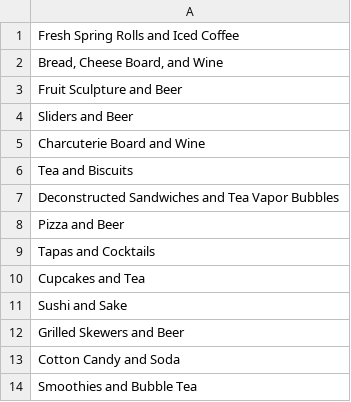
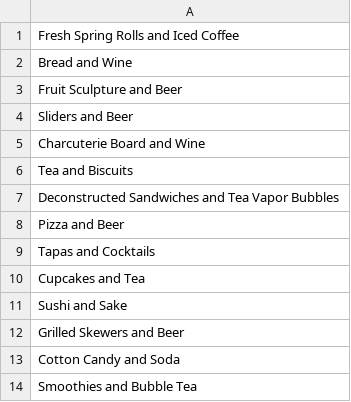
Before and after one commit to antipode3141592/Gallerist, a CSV file: Assets/Resources/Gallerist - FoodAndDrink.csv, drawn as a sheet.

Commit message:
Updated data files:  changed main event to Centerpiece to separate Main Event state from various centerpiece options, updated a food and drink item to remove commas

```diff
--- a/Assets/Resources/Gallerist - FoodAndDrink.csv
+++ b/Assets/Resources/Gallerist - FoodAndDrink.csv
@@ -1,3 +1,3 @@
 Fresh Spring Rolls and Iced Coffee
-"Bread, Cheese Board, and Wine"
+Bread and Wine
 Fruit Sculpture and Beer
```
Also changed, not shown: 3 other files.
